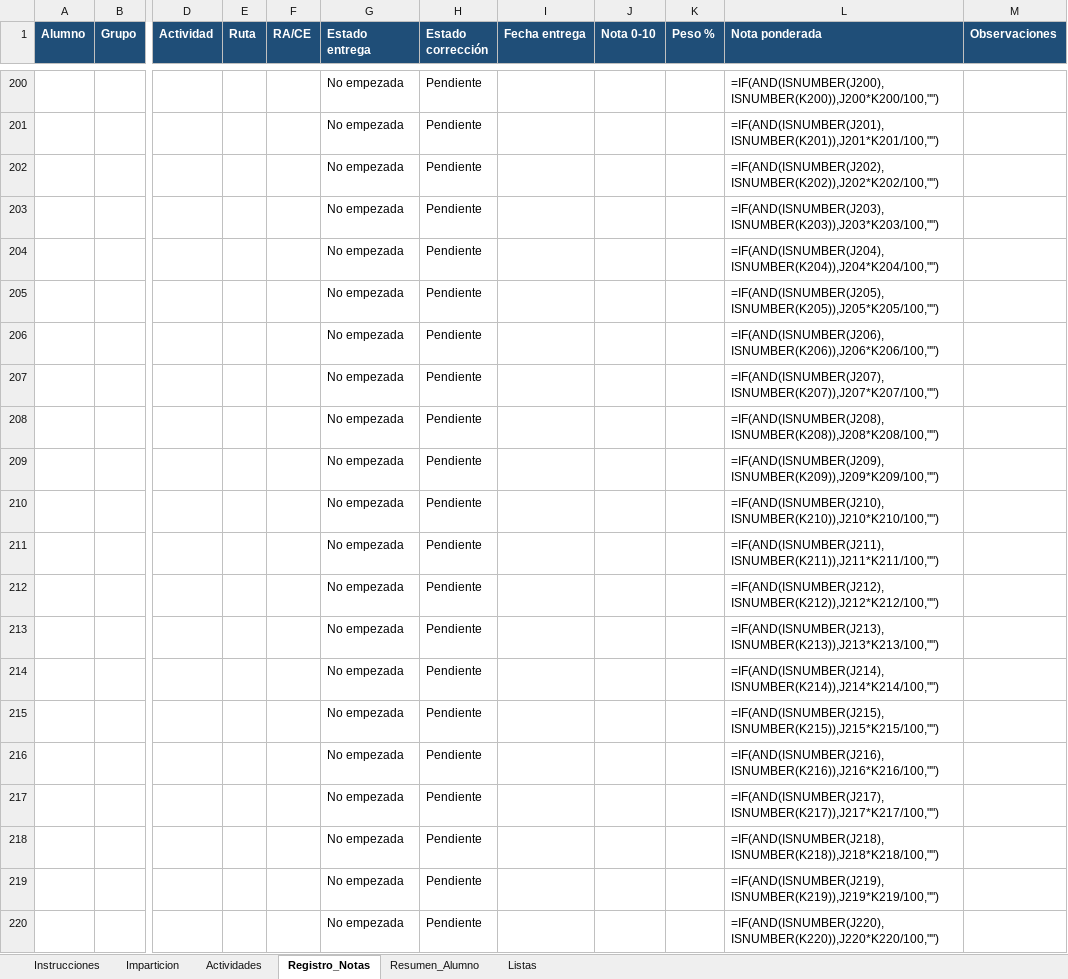
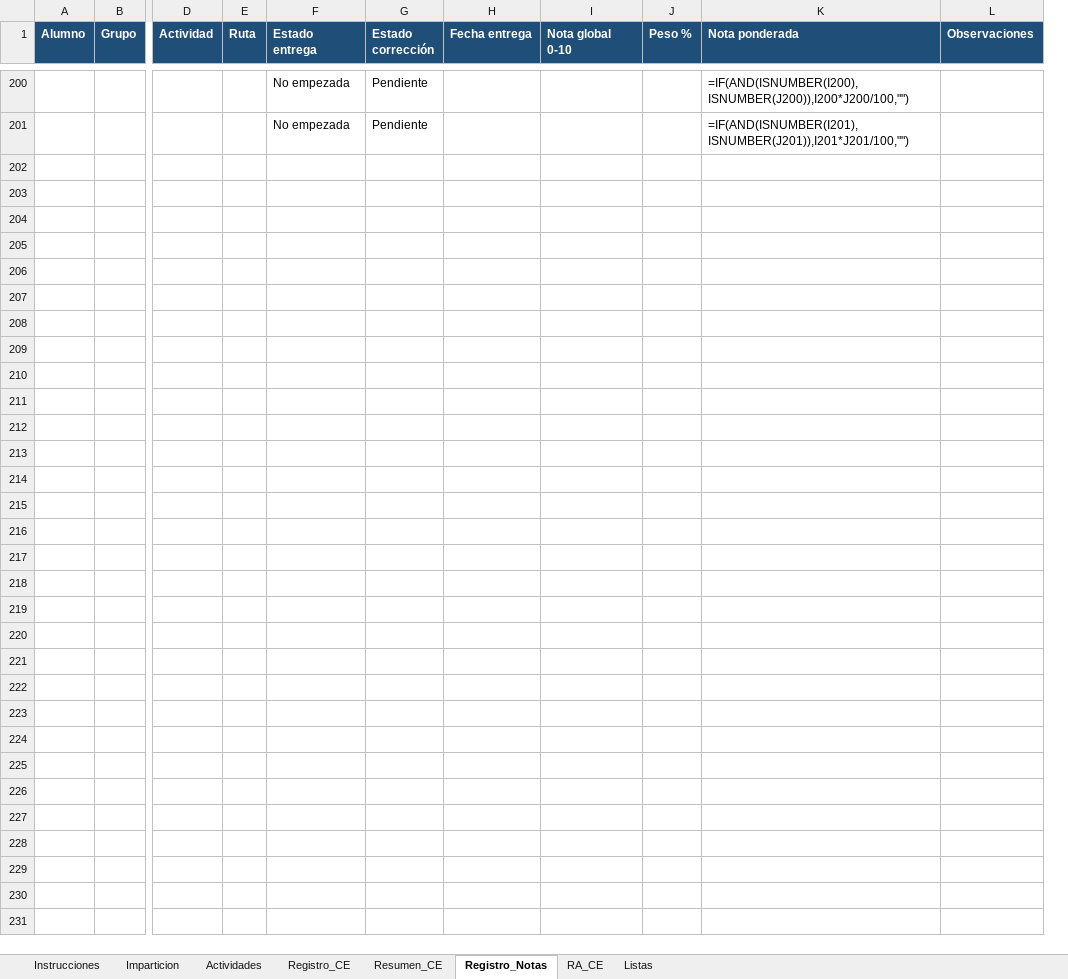
Before and after one commit to IES-Rafael-Alberti/programacion-inteligencia-artificial, an Excel workbook: SEGUIMIENTO_CURSO_PIA.xlsx, sheet Registro_Notas, drawn as a sheet; only a part is shown, gaps mark what is left out; values as stored, in another font and other column widths than the file's, no borders; formulas without a stored value are shown as written; removed rows and columns are numbered as before the commit, all else as after; rows hold the shown columns only; the diff covers the shown part only; the diff names each change by its address in the sheet, - before the commit and + after, or states it on an @@ line.

```diff
--- a/SEGUIMIENTO_CURSO_PIA.xlsx (sheet Registro_Notas)
+++ b/SEGUIMIENTO_CURSO_PIA.xlsx (sheet Registro_Notas)
-sheet tab: Resumen_Alumno
+sheet tab: Resumen_CE
+sheet tab: Registro_CE
+sheet tab: RA_CE
@@ sheet tab order changed: Instrucciones | Imparticion | Actividades | Registro_CE | Resumen_CE | Registro_Notas | RA_CE | Listas @@
-column F (RA/CE), empty
-column J (Nota 0-10), empty
+column I (Nota global 0-10), empty
-column L (Nota ponderada), rows 200-201: =IF(AND(ISNUMBER(J200),ISNUMBER(K200)),J200*K200/100,"") | =IF(AND(ISNUMBER(J201),ISNUMBER(K201)),J201*K201/100,"")
+column K (Nota ponderada), rows 200-201: =IF(AND(ISNUMBER(I200),ISNUMBER(J200)),I200*J200/100,"") | =IF(AND(ISNUMBER(I201),ISNUMBER(J201)),I201*J201/100,"")
-row 202:  |  |  |  |  | No empezada | Pendiente |  |  |  | =IF(AND(ISNUMBER(J202),ISNUMBER(K202)),J202*K202/100,"")
-row 203:  |  |  |  |  | No empezada | Pendiente |  |  |  | =IF(AND(ISNUMBER(J203),ISNUMBER(K203)),J203*K203/100,"")
-row 204:  |  |  |  |  | No empezada | Pendiente |  |  |  | =IF(AND(ISNUMBER(J204),ISNUMBER(K204)),J204*K204/100,"")
-row 205:  |  |  |  |  | No empezada | Pendiente |  |  |  | =IF(AND(ISNUMBER(J205),ISNUMBER(K205)),J205*K205/100,"")
-row 206:  |  |  |  |  | No empezada | Pendiente |  |  |  | =IF(AND(ISNUMBER(J206),ISNUMBER(K206)),J206*K206/100,"")
-row 207:  |  |  |  |  | No empezada | Pendiente |  |  |  | =IF(AND(ISNUMBER(J207),ISNUMBER(K207)),J207*K207/100,"")
-row 208:  |  |  |  |  | No empezada | Pendiente |  |  |  | =IF(AND(ISNUMBER(J208),ISNUMBER(K208)),J208*K208/100,"")
-row 209:  |  |  |  |  | No empezada | Pendiente |  |  |  | =IF(AND(ISNUMBER(J209),ISNUMBER(K209)),J209*K209/100,"")
-row 210:  |  |  |  |  | No empezada | Pendiente |  |  |  | =IF(AND(ISNUMBER(J210),ISNUMBER(K210)),J210*K210/100,"")
-row 211:  |  |  |  |  | No empezada | Pendiente |  |  |  | =IF(AND(ISNUMBER(J211),ISNUMBER(K211)),J211*K211/100,"")
-row 212:  |  |  |  |  | No empezada | Pendiente |  |  |  | =IF(AND(ISNUMBER(J212),ISNUMBER(K212)),J212*K212/100,"")
-row 213:  |  |  |  |  | No empezada | Pendiente |  |  |  | =IF(AND(ISNUMBER(J213),ISNUMBER(K213)),J213*K213/100,"")
-row 214:  |  |  |  |  | No empezada | Pendiente |  |  |  | =IF(AND(ISNUMBER(J214),ISNUMBER(K214)),J214*K214/100,"")
-row 215:  |  |  |  |  | No empezada | Pendiente |  |  |  | =IF(AND(ISNUMBER(J215),ISNUMBER(K215)),J215*K215/100,"")
-row 216:  |  |  |  |  | No empezada | Pendiente |  |  |  | =IF(AND(ISNUMBER(J216),ISNUMBER(K216)),J216*K216/100,"")
-row 217:  |  |  |  |  | No empezada | Pendiente |  |  |  | =IF(AND(ISNUMBER(J217),ISNUMBER(K217)),J217*K217/100,"")
-row 218:  |  |  |  |  | No empezada | Pendiente |  |  |  | =IF(AND(ISNUMBER(J218),ISNUMBER(K218)),J218*K218/100,"")
-row 219:  |  |  |  |  | No empezada | Pendiente |  |  |  | =IF(AND(ISNUMBER(J219),ISNUMBER(K219)),J219*K219/100,"")
-row 220:  |  |  |  |  | No empezada | Pendiente |  |  |  | =IF(AND(ISNUMBER(J220),ISNUMBER(K220)),J220*K220/100,"")
```
Also changed, not shown: 81 removed rows elsewhere in this sheet, sheet Resumen_CE, sheet Actividades, sheet Imparticion, sheet Instrucciones, 2 other files.
